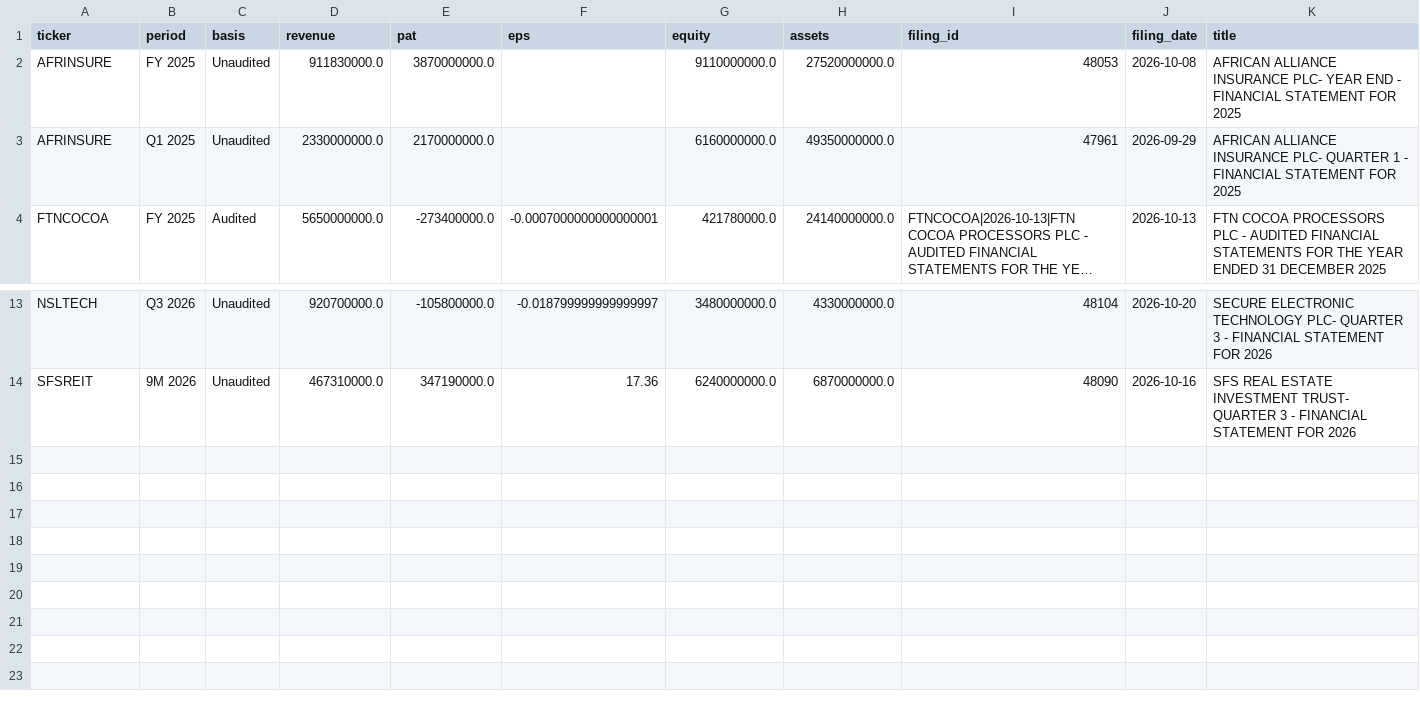
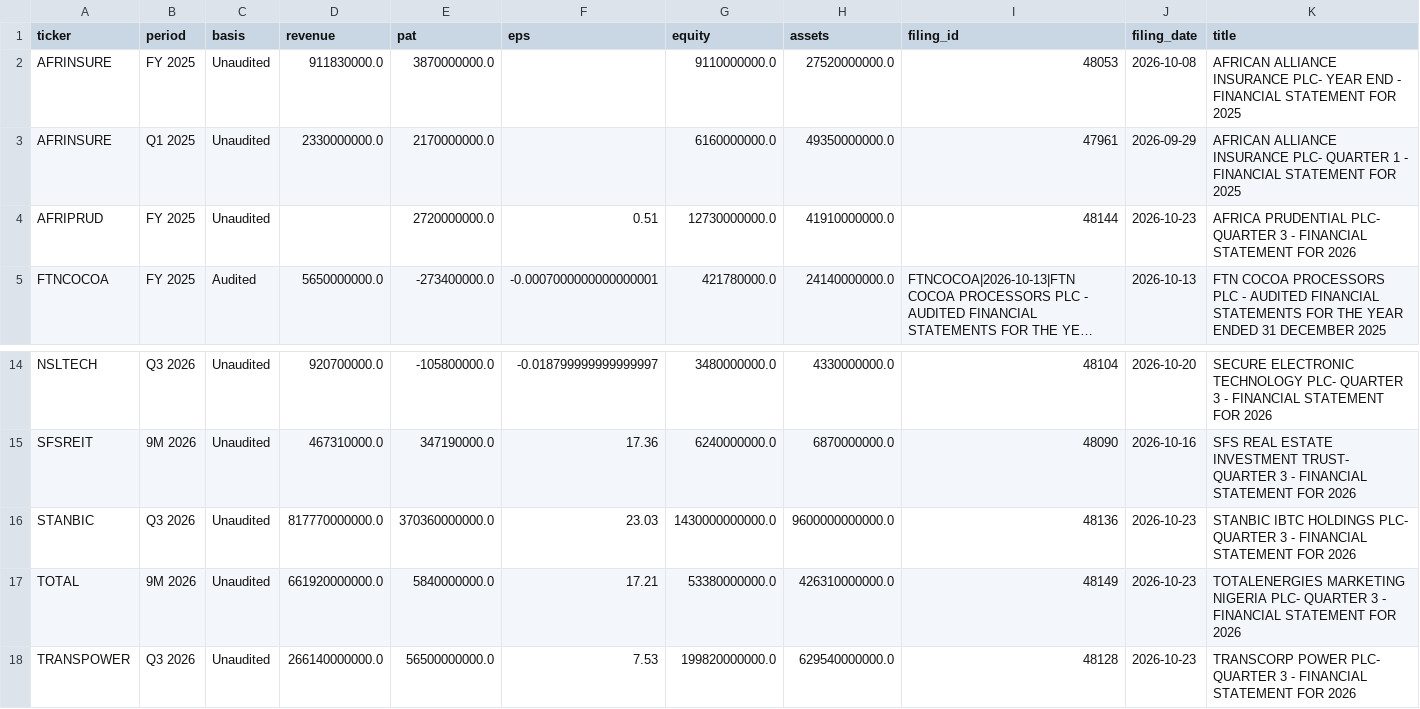
Before and after one commit to PlugPortal/NGX, a CSV file: data/results.csv, drawn as a sheet; only a part is shown, gaps mark what is left out; long unchanged cells end in …; the diff names each change by its address in the sheet, - before the commit and + after, or states it on an @@ line.

```diff
--- a/data/results.csv
+++ b/data/results.csv
+row 4: AFRIPRUD | FY 2025 | Unaudited |  | 2720000000.0 | 0.51 | 12730000000.0 | 41910000000.0 | 48144 | 2026-10-23 | AFRICA PRUDENTIAL PLC- QUARTER 3 - FINANCIAL STATEMENT FOR 2026
+row 16: STANBIC | Q3 2026 | Unaudited | 817770000000.0 | 370360000000.0 | 23.03 | 1430000000000.0 | 9600000000000.0 | 48136 | 2026-10-23 | STANBIC IBTC HOLDINGS PLC- QUARTER 3 - FINANCIAL STATEMENT FOR 2026
+row 17: TOTAL | 9M 2026 | Unaudited | 661920000000.0 | 5840000000.0 | 17.21 | 53380000000.0 | 426310000000.0 | 48149 | 2026-10-23 | TOTALENERGIES MARKETING NIGERIA PLC- QUARTER 3 - FINANCIAL STATEMENT FOR 2026
+row 18: TRANSPOWER | Q3 2026 | Unaudited | 266140000000.0 | 56500000000.0 | 7.53 | 199820000000.0 | 629540000000.0 | 48128 | 2026-10-23 | TRANSCORP POWER PLC- QUARTER 3 - FINANCIAL STATEMENT FOR 2026
```
Also changed, not shown: data/market.csv, data/swing.csv, 8 other files.
